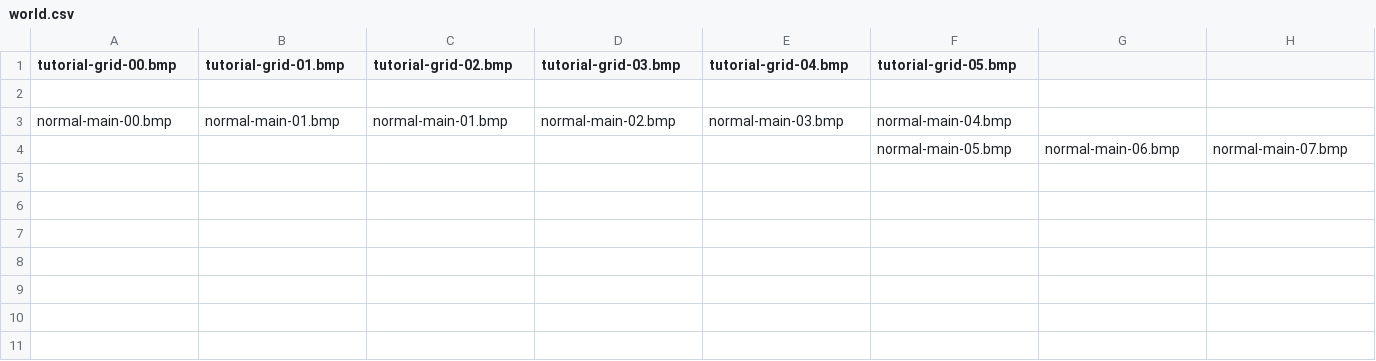
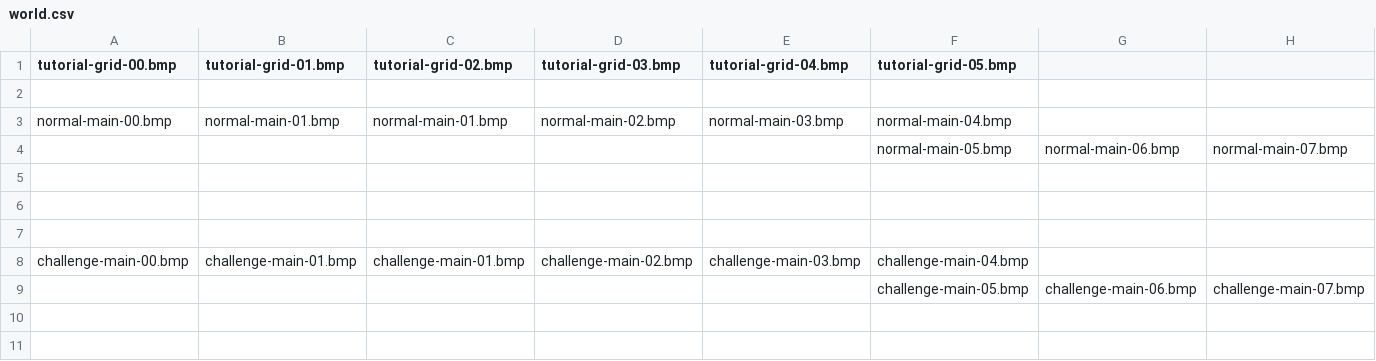
Before and after one commit to JROB774/dog, a CSV file: binary/assets/maps/world.csv, drawn as a sheet; only a part is shown; rows hold the shown columns only; the diff names each change by its address in the sheet, - before the commit and + after, or states it on an @@ line.

Commit message:
Updated world map with challenge maps

```diff
--- a/binary/assets/maps/world.csv
+++ b/binary/assets/maps/world.csv
+row 7: (empty)
+row 8: challenge-main-00.bmp | challenge-main-01.bmp | challenge-main-01.bmp | challenge-main-02.bmp | challenge-main-03.bmp | challenge-main-04.bmp
+row 9:  |  |  |  |  | challenge-main-05.bmp | challenge-main-06.bmp | challenge-main-07.bmp
+row 10: (empty)
+row 11: (empty)
```
Also changed, not shown: 1 other file.
